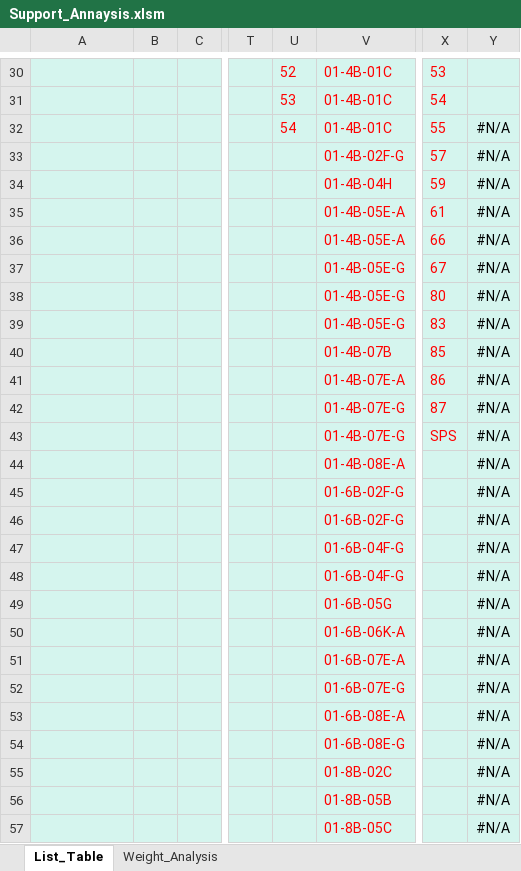
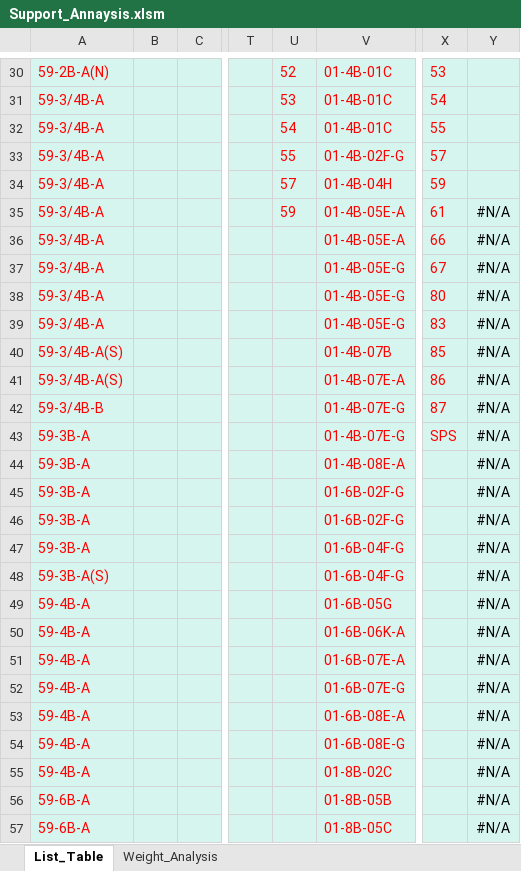
Before and after one commit to AustinHongLee/for_iec_support, an Excel workbook: Support_Annaysis.xlsm, sheet List_Table, drawn as a sheet; only a part is shown, gaps mark what is left out; values as stored, in another font and other column widths than the file's, no borders; charts and pictures and table styles not drawn; the diff covers the shown part only; the diff names each change by its address in the sheet, - before the commit and + after, or states it on an @@ line.

```diff
--- a/Support_Annaysis.xlsm (sheet List_Table)
+++ b/Support_Annaysis.xlsm (sheet List_Table)
-A30: (empty)
+A30: 59-2B-A(N)
-A31:A39: (empty)
+A31:A39: 59-3/4B-A
-Y32:Y34: #N/A
+Y32:Y34: (empty)
-U33: (empty)
+U33: 55
-U34: (empty)
+U34: 57
-U35: (empty)
+U35: 59
-A40:A41: (empty)
+A40:A41: 59-3/4B-A(S)
-A42: (empty)
+A42: 59-3/4B-B
-A43:A47: (empty)
+A43:A47: 59-3B-A
-A48: (empty)
+A48: 59-3B-A(S)
-A49:A55: (empty)
+A49:A55: 59-4B-A
-A56:A57: (empty)
+A56:A57: 59-6B-A
```
Also changed, not shown: 34 edited cells elsewhere in this sheet, sheet Weight_Analysis.
